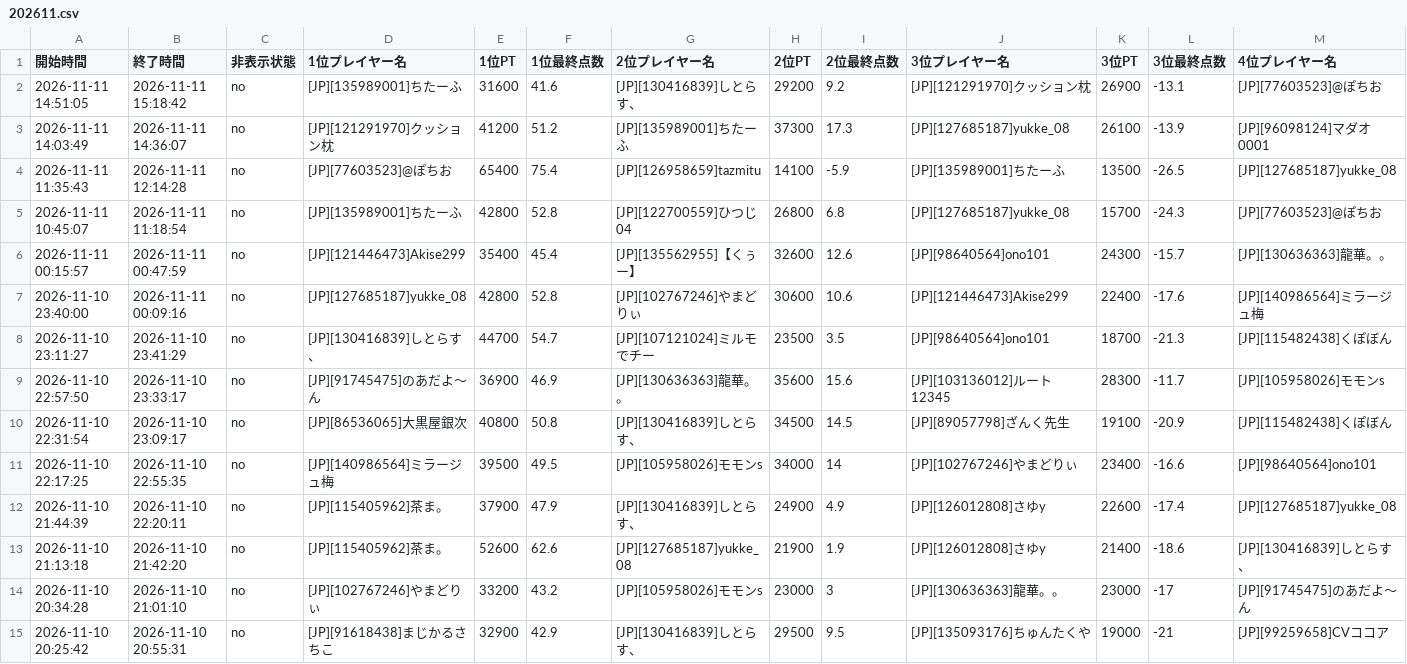
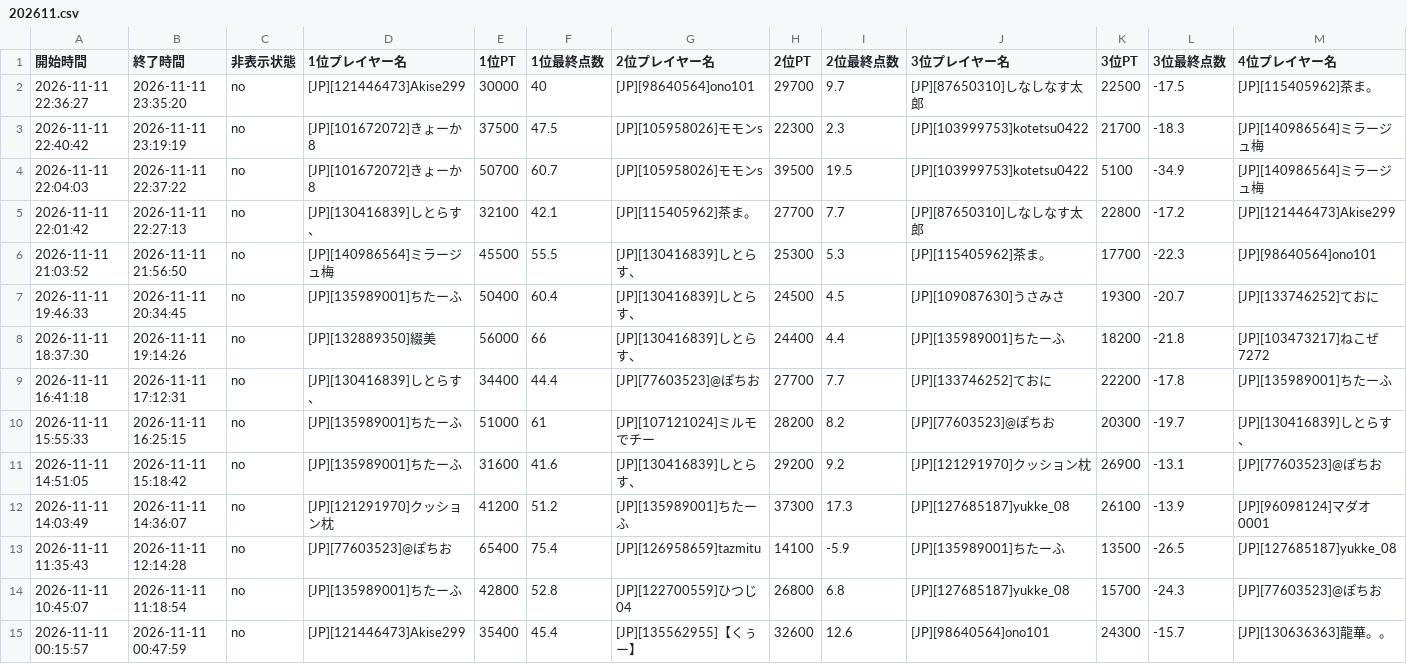
Before and after one commit to monoqlo-league/ranking, a CSV file: data/202611.csv, drawn as a sheet; only a part is shown; the shorter side is filled out with more unchanged rows; rows hold the shown columns only; the diff names each change by its address in the sheet, - before the commit and + after, or states it on an @@ line.

Commit message:
data/202611.csv を更新(アップロードページから)

```diff
--- a/data/202611.csv
+++ b/data/202611.csv
+row 2: 2026-11-11 22:36:27 | 2026-11-11 23:35:20 | no | [JP][121446473]Akise299 | 30000 | 40 | [JP][98640564]ono101 | 29700 | 9.7 | [JP][87650310]しなしなす太郎 | 22500 | -17.5 | [JP][115405962]茶ま。
+row 3: 2026-11-11 22:40:42 | 2026-11-11 23:19:19 | no | [JP][101672072]きょーか8 | 37500 | 47.5 | [JP][105958026]モモンs | 22300 | 2.3 | [JP][103999753]kotetsu0422 | 21700 | -18.3 | [JP][140986564]ミラージュ梅
+row 4: 2026-11-11 22:04:03 | 2026-11-11 22:37:22 | no | [JP][101672072]きょーか8 | 50700 | 60.7 | [JP][105958026]モモンs | 39500 | 19.5 | [JP][103999753]kotetsu0422 | 5100 | -34.9 | [JP][140986564]ミラージュ梅
+row 5: 2026-11-11 22:01:42 | 2026-11-11 22:27:13 | no | [JP][130416839]しとらす、 | 32100 | 42.1 | [JP][115405962]茶ま。 | 27700 | 7.7 | [JP][87650310]しなしなす太郎 | 22800 | -17.2 | [JP][121446473]Akise299
+row 6: 2026-11-11 21:03:52 | 2026-11-11 21:56:50 | no | [JP][140986564]ミラージュ梅 | 45500 | 55.5 | [JP][130416839]しとらす、 | 25300 | 5.3 | [JP][115405962]茶ま。 | 17700 | -22.3 | [JP][98640564]ono101
+row 7: 2026-11-11 19:46:33 | 2026-11-11 20:34:45 | no | [JP][135989001]ちたーふ | 50400 | 60.4 | [JP][130416839]しとらす、 | 24500 | 4.5 | [JP][109087630]うさみさ | 19300 | -20.7 | [JP][133746252]ておに
+row 8: 2026-11-11 18:37:30 | 2026-11-11 19:14:26 | no | [JP][132889350]綴美 | 56000 | 66 | [JP][130416839]しとらす、 | 24400 | 4.4 | [JP][135989001]ちたーふ | 18200 | -21.8 | [JP][103473217]ねこぜ7272
+row 9: 2026-11-11 16:41:18 | 2026-11-11 17:12:31 | no | [JP][130416839]しとらす、 | 34400 | 44.4 | [JP][77603523]@ぽちお | 27700 | 7.7 | [JP][133746252]ておに | 22200 | -17.8 | [JP][135989001]ちたーふ
+row 10: 2026-11-11 15:55:33 | 2026-11-11 16:25:15 | no | [JP][135989001]ちたーふ | 51000 | 61 | [JP][107121024]ミルモでチー | 28200 | 8.2 | [JP][77603523]@ぽちお | 20300 | -19.7 | [JP][130416839]しとらす、
```
